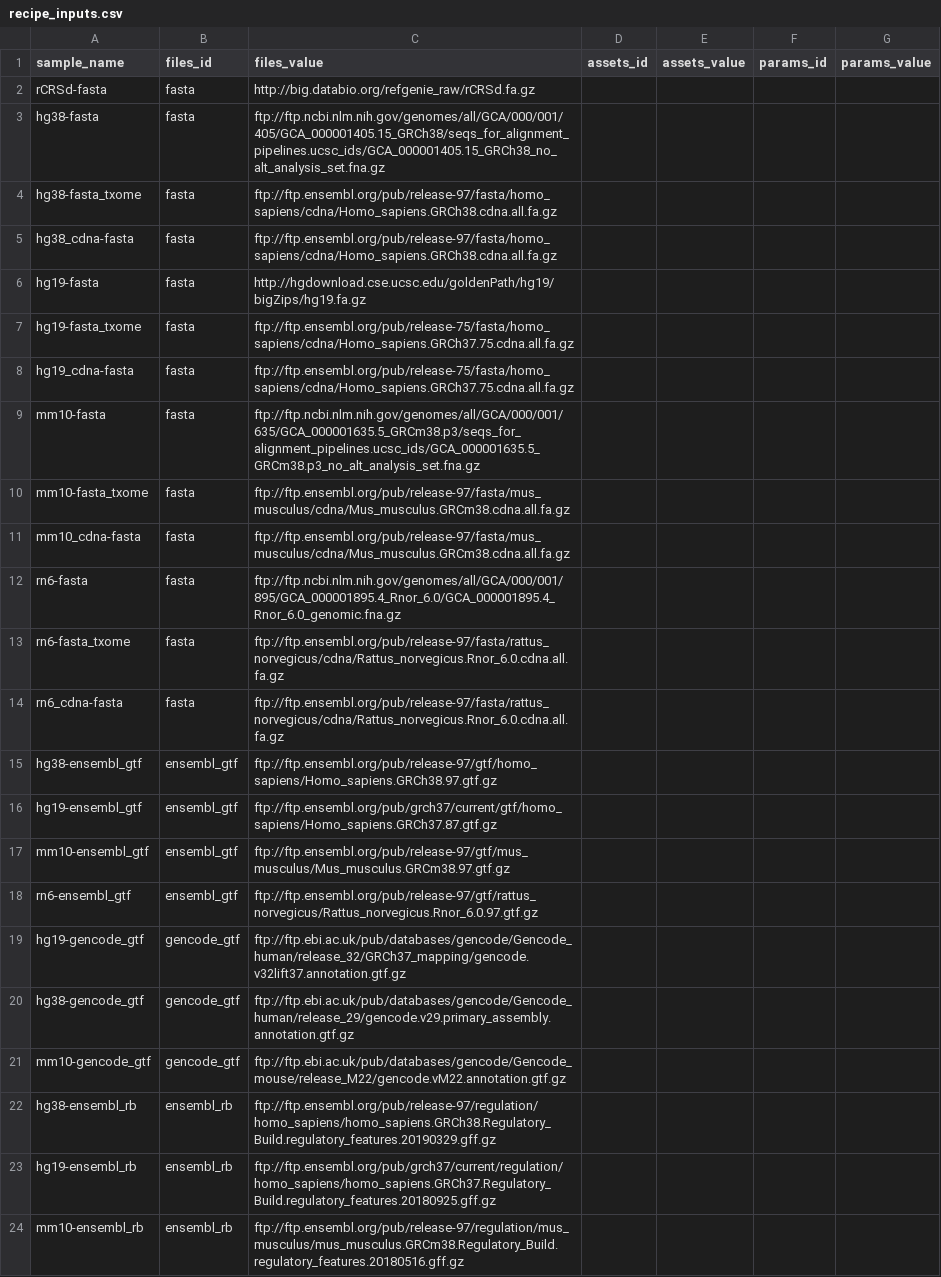
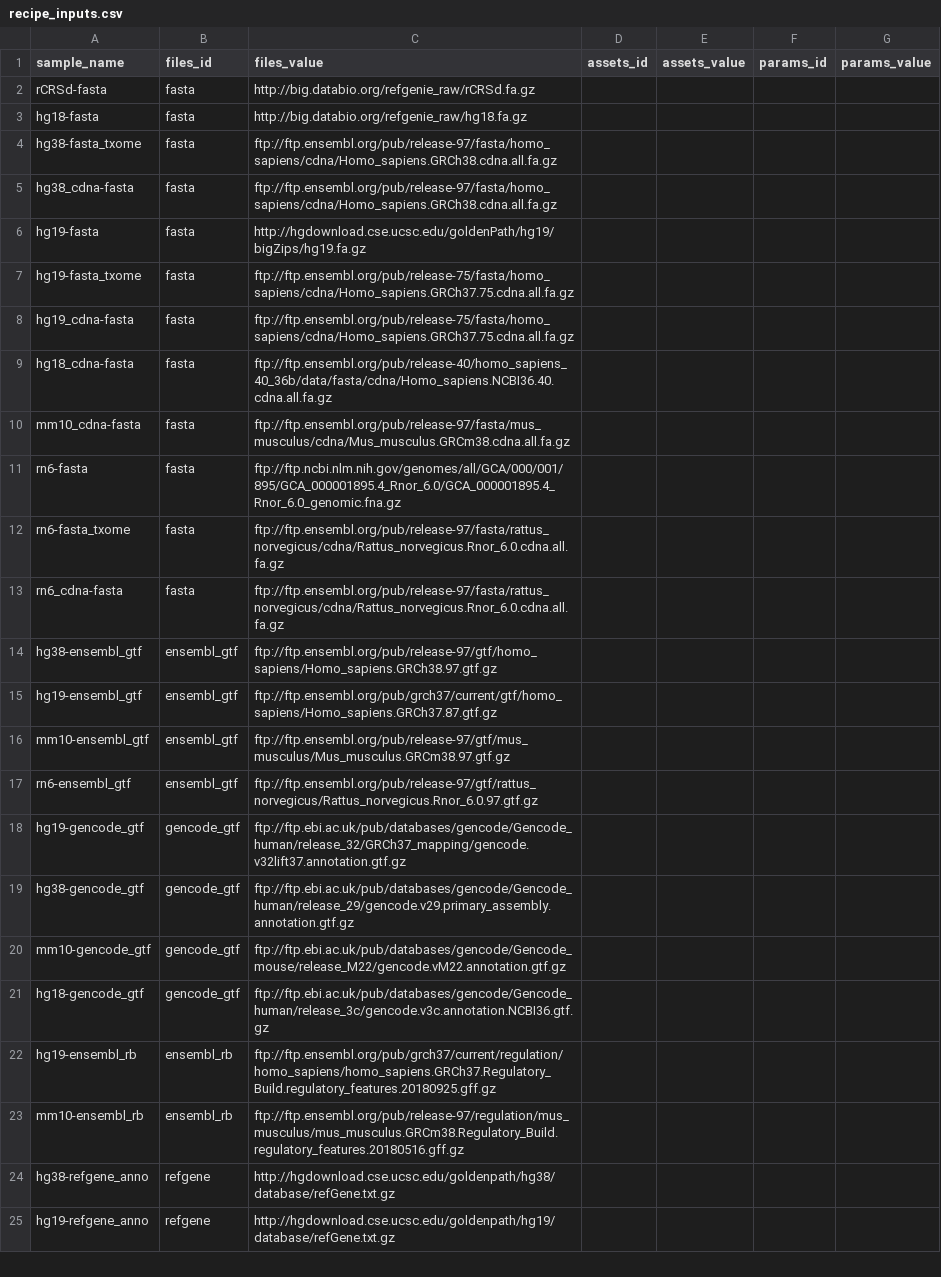
Before and after one commit to databio/databio_genomes, a CSV file: asset_pep/recipe_inputs.csv, drawn as a sheet; only a part is shown; the shorter side is filled out with more unchanged rows.

```diff
--- a/asset_pep/recipe_inputs.csv
+++ b/asset_pep/recipe_inputs.csv
@@ -2,3 +2,3 @@ sample_name,files_id,files_value,assets_id,assets_value,params_id,params_value
 rCRSd-fasta,fasta,http://big.databio.org/refgenie_raw/rCRSd.fa.gz,,,,
-hg38-fasta,fasta,ftp://ftp.ncbi.nlm.nih.gov/genomes/all/GCA/000/001/405/GCA_000001405.15_GRCh38/seqs_for_alignment_pipelines.ucsc_ids/GCA_000001405.15_GRCh38_no_alt_analysis_set.fna.gz,,,,
+hg18-fasta,fasta,http://big.databio.org/refgenie_raw/hg18.fa.gz,,,,
 hg38-fasta_txome,fasta,ftp://ftp.ensembl.org/pub/release-97/fasta/homo_sapiens/cdna/Homo_sapiens.GRCh38.cdna.all.fa.gz,,,,
@@ -8,4 +8,3 @@ hg19-fasta_txome,fasta,ftp://ftp.ensembl.org/pub/release-75/fasta/homo_sapiens/c
 hg19_cdna-fasta,fasta,ftp://ftp.ensembl.org/pub/release-75/fasta/homo_sapiens/cdna/Homo_sapiens.GRCh37.75.cdna.all.fa.gz,,,,
-mm10-fasta,fasta,ftp://ftp.ncbi.nlm.nih.gov/genomes/all/GCA/000/001/635/GCA_000001635.5_GRCm38.p3/seqs_for_alignment_pipelines.ucsc_ids/GCA_000001635.5_GRCm38.p3_no_alt_analysis_set.fna.gz,,,,
-mm10-fasta_txome,fasta,ftp://ftp.ensembl.org/pub/release-97/fasta/mus_musculus/cdna/Mus_musculus.GRCm38.cdna.all.fa.gz,,,,
+hg18_cdna-fasta,fasta,ftp://ftp.ensembl.org/pub/release-40/homo_sapiens_40_36b/data/fasta/cdna/Homo_sapiens.NCBI36.40.cdna.all.fa.gz,,,,
 mm10_cdna-fasta,fasta,ftp://ftp.ensembl.org/pub/release-97/fasta/mus_musculus/cdna/Mus_musculus.GRCm38.cdna.all.fa.gz,,,,
@@ -21,3 +20,3 @@ hg38-gencode_gtf,gencode_gtf,ftp://ftp.ebi.ac.uk/pub/databases/gencode/Gencode_h
 mm10-gencode_gtf,gencode_gtf,ftp://ftp.ebi.ac.uk/pub/databases/gencode/Gencode_mouse/release_M22/gencode.vM22.annotation.gtf.gz,,,,
-hg38-ensembl_rb,ensembl_rb,ftp://ftp.ensembl.org/pub/release-97/regulation/homo_sapiens/homo_sapiens.GRCh38.Regulatory_Build.regulatory_features.20190329.gff.gz,,,,
+hg18-gencode_gtf,gencode_gtf,ftp://ftp.ebi.ac.uk/pub/databases/gencode/Gencode_human/release_3c/gencode.v3c.annotation.NCBI36.gtf.gz,,,,
 hg19-ensembl_rb,ensembl_rb,ftp://ftp.ensembl.org/pub/grch37/current/regulation/homo_sapiens/homo_sapiens.GRCh37.Regulatory_Build.regulatory_features.20180925.gff.gz,,,,
```
Also changed, not shown: asset_pep/assets.csv.
